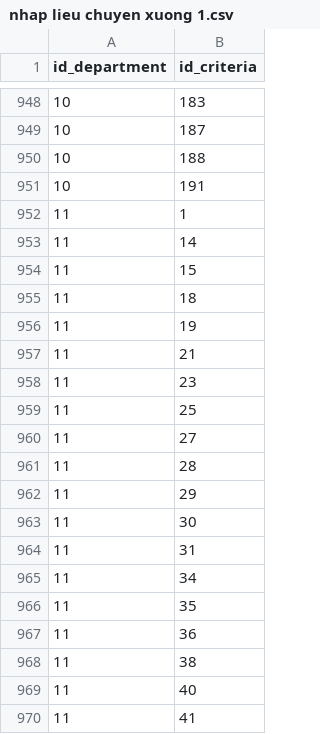
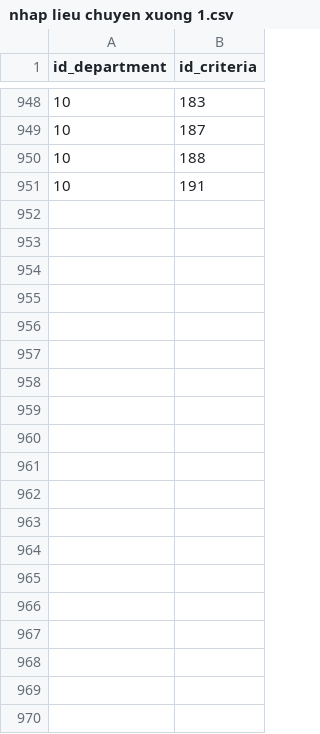
Before and after one commit to avataraand76/internal_audit, a CSV file: nhap lieu/nhap lieu chuyen xuong 1.csv, drawn as a sheet; only a part is shown, gaps mark what is left out; the diff covers the shown part only.

```diff
--- a/nhap lieu/nhap lieu chuyen xuong 1.csv
+++ b/nhap lieu/nhap lieu chuyen xuong 1.csv
@@ -951,20 +951 @@ id_department,id_criteria
 10,191
-11,1
-11,14
-11,15
-11,18
-11,19
-11,21
-11,23
-11,25
-11,27
-11,28
-11,29
-11,30
-11,31
-11,34
-11,35
-11,36
-11,38
-11,40
-11,41
```
Also changed, not shown: 76 removed rows elsewhere in this file, nhap lieu/nhap lieu bao ve.csv, nhap lieu/nhap lieu chuyen hoan thanh x4.csv, 13 other files.
